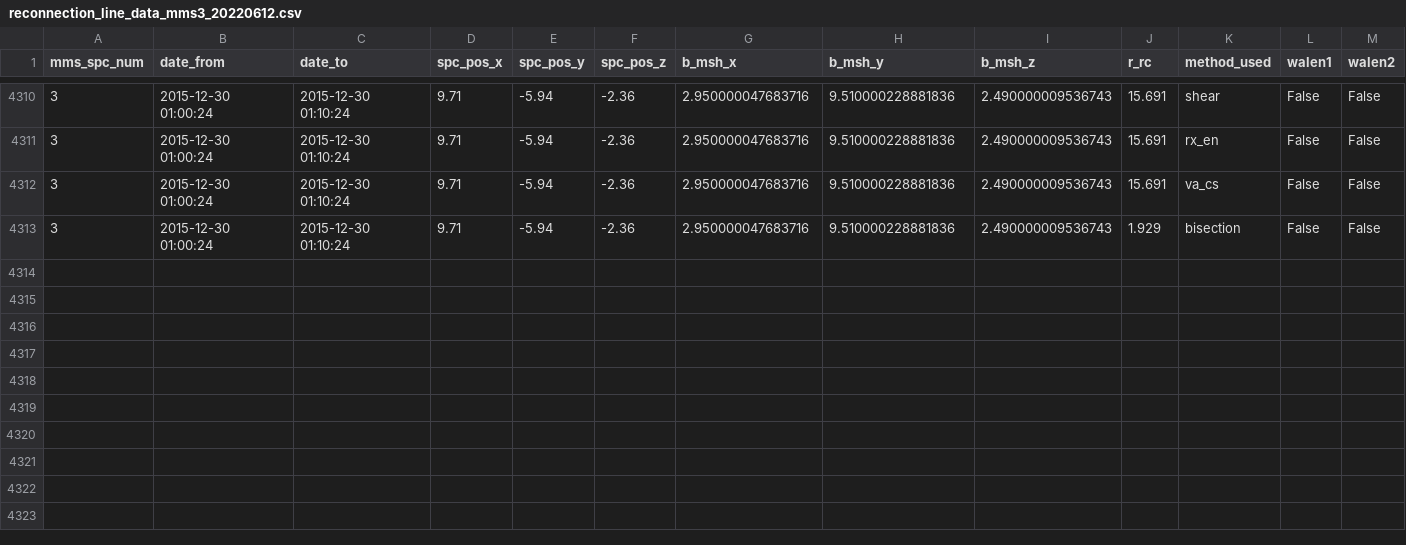
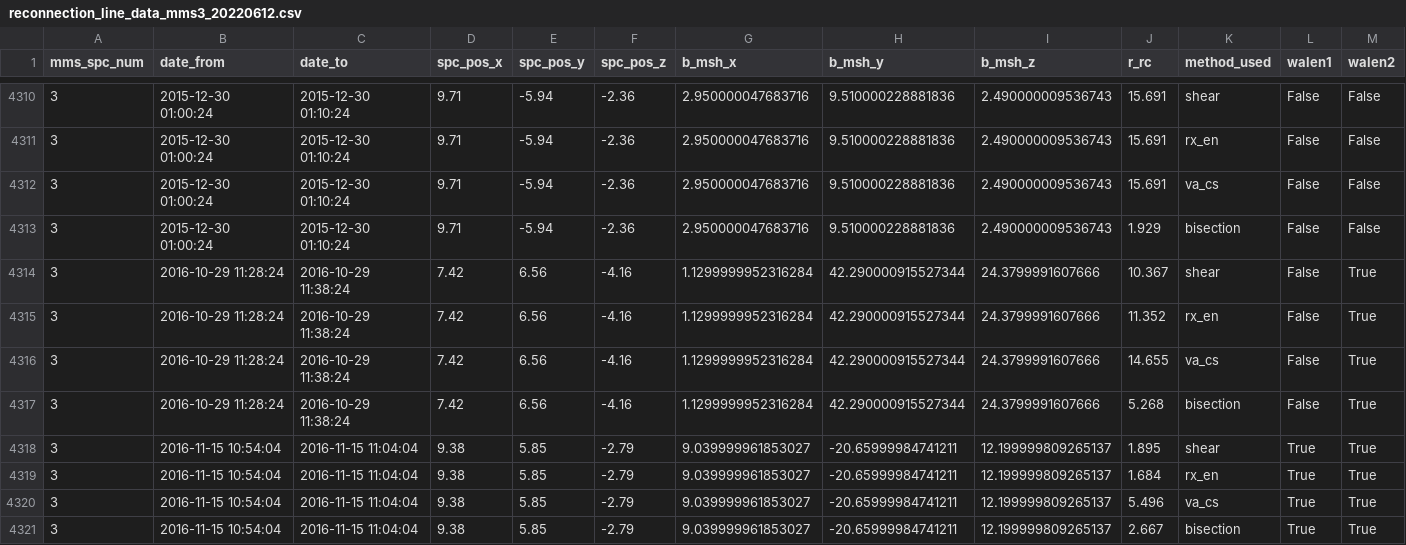
Before and after one commit to qudsiramiz/rcn, a CSV file: data/rx_d/reconnection_line_data_mms3_20220612.csv, drawn as a sheet; only a part is shown, gaps mark what is left out; rows hold the shown columns only; the diff names each change by its address in the sheet, - before the commit and + after, or states it on an @@ line.

Commit message:
modified:   data/rx_d/reconnection_line_data_mms3_20220612.csv 	new file:   figures/all_ridge_plots/t96/gaussian_interpolation_mms3/v07/ridge_plot_2015-12-30_01-00-24_2015-12-30_01-10-24_-4_1_1.png 	new file:   figures/all_ridge_plots/t96/gaussian_interpolation_mms3/v07/ridge_plot_2016-10-29_11-28-24_2016-10-29_11-38-24_-5_5_1.png

```diff
--- a/data/rx_d/reconnection_line_data_mms3_20220612.csv
+++ b/data/rx_d/reconnection_line_data_mms3_20220612.csv
+row 4314: 3 | 2016-10-29 11:28:24 | 2016-10-29 11:38:24 | 7.42 | 6.56 | -4.16 | 1.1299999952316284 | 42.290000915527344 | 24.3799991607666 | 10.367 | shear | False | True
+row 4315: 3 | 2016-10-29 11:28:24 | 2016-10-29 11:38:24 | 7.42 | 6.56 | -4.16 | 1.1299999952316284 | 42.290000915527344 | 24.3799991607666 | 11.352 | rx_en | False | True
+row 4316: 3 | 2016-10-29 11:28:24 | 2016-10-29 11:38:24 | 7.42 | 6.56 | -4.16 | 1.1299999952316284 | 42.290000915527344 | 24.3799991607666 | 14.655 | va_cs | False | True
+row 4317: 3 | 2016-10-29 11:28:24 | 2016-10-29 11:38:24 | 7.42 | 6.56 | -4.16 | 1.1299999952316284 | 42.290000915527344 | 24.3799991607666 | 5.268 | bisection | False | True
+row 4318: 3 | 2016-11-15 10:54:04 | 2016-11-15 11:04:04 | 9.38 | 5.85 | -2.79 | 9.039999961853027 | -20.65999984741211 | 12.199999809265137 | 1.895 | shear | True | True
+row 4319: 3 | 2016-11-15 10:54:04 | 2016-11-15 11:04:04 | 9.38 | 5.85 | -2.79 | 9.039999961853027 | -20.65999984741211 | 12.199999809265137 | 1.684 | rx_en | True | True
+row 4320: 3 | 2016-11-15 10:54:04 | 2016-11-15 11:04:04 | 9.38 | 5.85 | -2.79 | 9.039999961853027 | -20.65999984741211 | 12.199999809265137 | 5.496 | va_cs | True | True
+row 4321: 3 | 2016-11-15 10:54:04 | 2016-11-15 11:04:04 | 9.38 | 5.85 | -2.79 | 9.039999961853027 | -20.65999984741211 | 12.199999809265137 | 2.667 | bisection | True | True
```
Also changed, not shown: 2 other files.
